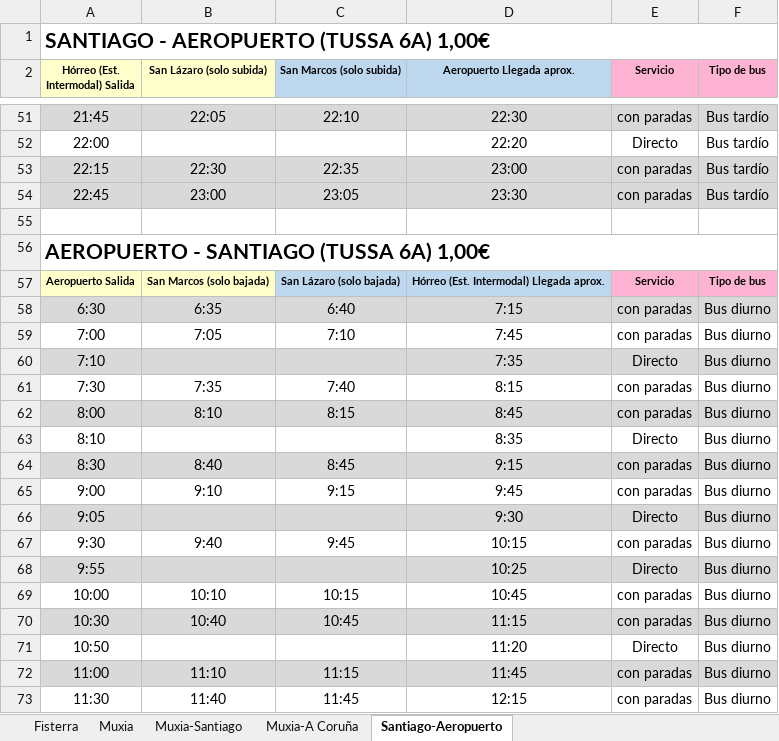
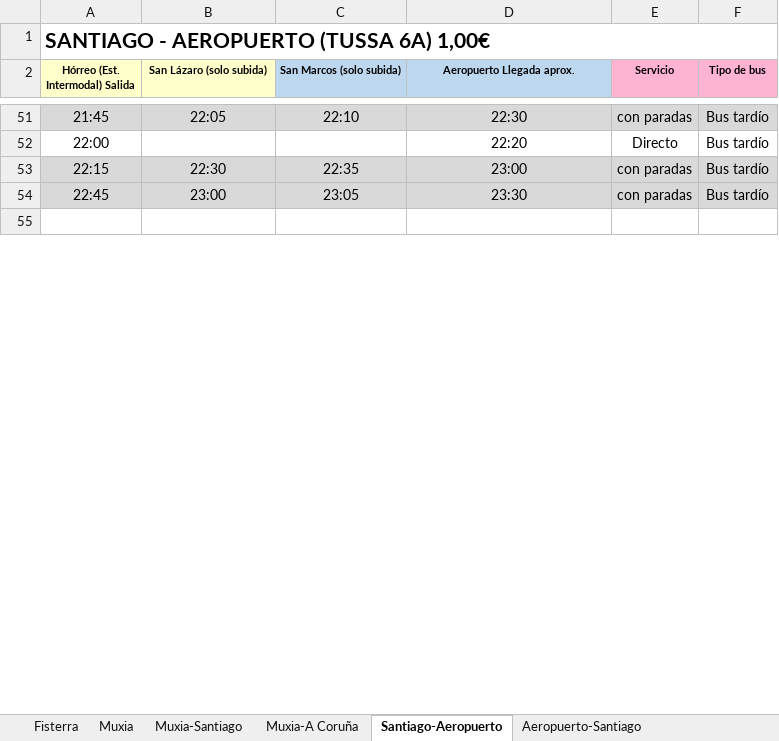
Before and after one commit to investigasteve/camino-gtfs, an Excel workbook: fahrplan/Busfahrplan-aktuell.xlsx, sheet Santiago-Aeropuerto, drawn as a sheet; only a part is shown, gaps mark what is left out; values as stored, in another font and other column widths than the file's, no borders; removed rows and columns are numbered as before the commit, all else as after; the diff covers the shown part only; the diff names each change by its address in the sheet, - before the commit and + after, or states it on an @@ line.

```diff
--- a/fahrplan/Busfahrplan-aktuell.xlsx (sheet Santiago-Aeropuerto)
+++ b/fahrplan/Busfahrplan-aktuell.xlsx (sheet Santiago-Aeropuerto)
+sheet tab: Aeropuerto-Santiago
-row 56: AEROPUERTO - SANTIAGO (TUSSA 6A) 1,00€
-row 57: Aeropuerto Salida | San Marcos (solo bajada) | San Lázaro (solo bajada) | Hórreo (Est. Intermodal) Llegada aprox. | Servicio | Tipo de bus
-row 58: 6:30 | 6:35 | 6:40 | 7:15 | con paradas | Bus diurno
-row 59: 7:00 | 7:05 | 7:10 | 7:45 | con paradas | Bus diurno
-row 60: 7:10 |  |  | 7:35 | Directo | Bus diurno
-row 61: 7:30 | 7:35 | 7:40 | 8:15 | con paradas | Bus diurno
-row 62: 8:00 | 8:10 | 8:15 | 8:45 | con paradas | Bus diurno
-row 63: 8:10 |  |  | 8:35 | Directo | Bus diurno
-row 64: 8:30 | 8:40 | 8:45 | 9:15 | con paradas | Bus diurno
-row 65: 9:00 | 9:10 | 9:15 | 9:45 | con paradas | Bus diurno
-row 66: 9:05 |  |  | 9:30 | Directo | Bus diurno
-row 67: 9:30 | 9:40 | 9:45 | 10:15 | con paradas | Bus diurno
-row 68: 9:55 |  |  | 10:25 | Directo | Bus diurno
-row 69: 10:00 | 10:10 | 10:15 | 10:45 | con paradas | Bus diurno
-row 70: 10:30 | 10:40 | 10:45 | 11:15 | con paradas | Bus diurno
-row 71: 10:50 |  |  | 11:20 | Directo | Bus diurno
-row 72: 11:00 | 11:10 | 11:15 | 11:45 | con paradas | Bus diurno
-row 73: 11:30 | 11:40 | 11:45 | 12:15 | con paradas | Bus diurno
```
Also changed, not shown: 1 added row, 40 removed rows and 1 edited cell elsewhere in this sheet, 1 other file.
